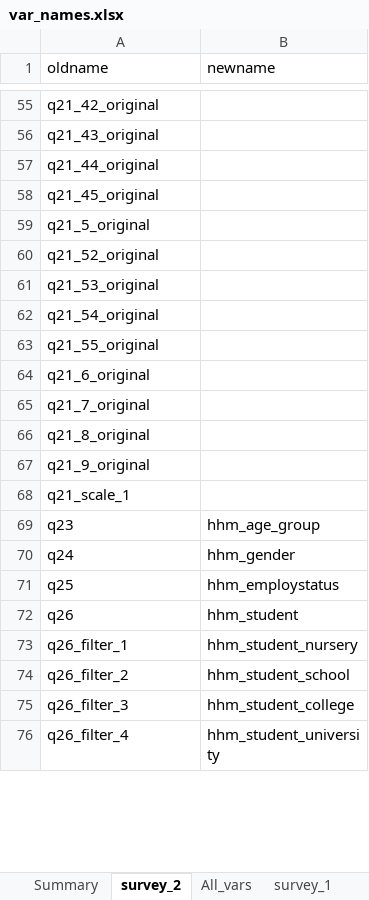
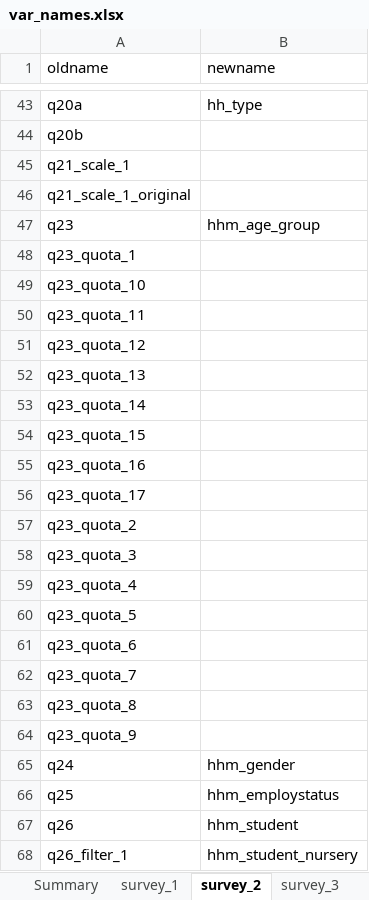
Before and after one commit to jarvisc1/comix_data_clean, an Excel workbook: codebook/var_names.xlsx, sheet survey_2, drawn as a sheet; only a part is shown, gaps mark what is left out; the shorter side is filled out with more unchanged rows; values as stored, in another font and other column widths than the file's, no borders; removed rows and columns are numbered as before the commit, all else as after; the diff covers the shown part only; the diff names each change by its address in the sheet, - before the commit and + after, or states it on an @@ line.

```diff
--- a/codebook/var_names.xlsx (sheet survey_2)
+++ b/codebook/var_names.xlsx (sheet survey_2)
-sheet tab: All_vars
+sheet tab: survey_3
@@ sheet tab order changed: Summary | survey_1 | survey_2 | survey_3 @@
-row 55: q21_42_original
-row 56: q21_43_original
-row 57: q21_44_original
-row 58: q21_45_original
-row 59: q21_5_original
-row 60: q21_52_original
-row 61: q21_53_original
-row 62: q21_54_original
-row 63: q21_55_original
-row 64: q21_6_original
-row 65: q21_7_original
-row 66: q21_8_original
+row 43: q20a | hh_type
-A44 (oldname): q21_9_original
+A44 (oldname): q20b
+row 46: q21_scale_1_original
+row 48: q23_quota_1
+row 49: q23_quota_10
+row 50: q23_quota_11
+row 51: q23_quota_12
+row 52: q23_quota_13
+row 53: q23_quota_14
+row 54: q23_quota_15
+row 55: q23_quota_16
+row 56: q23_quota_17
+row 57: q23_quota_2
+row 58: q23_quota_3
+row 59: q23_quota_4
+row 60: q23_quota_5
+row 61: q23_quota_6
+row 62: q23_quota_7
+row 63: q23_quota_8
+row 64: q23_quota_9
```
Also changed, not shown: 267 added rows, 137 removed rows, 1 moved row and 33 edited cells elsewhere in this sheet, sheet Summary, other sheet tabs, 3 other files.
